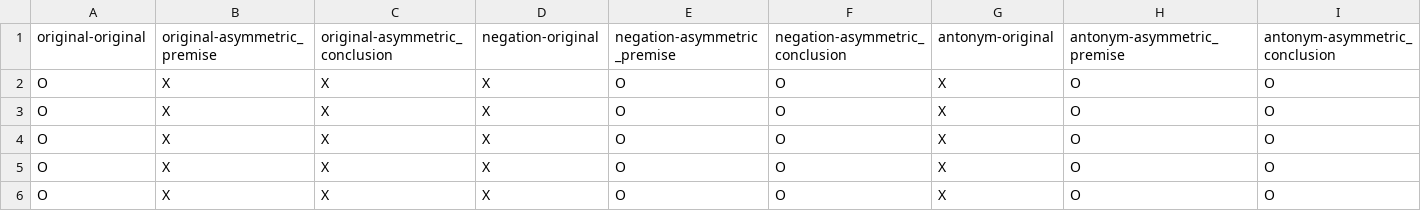
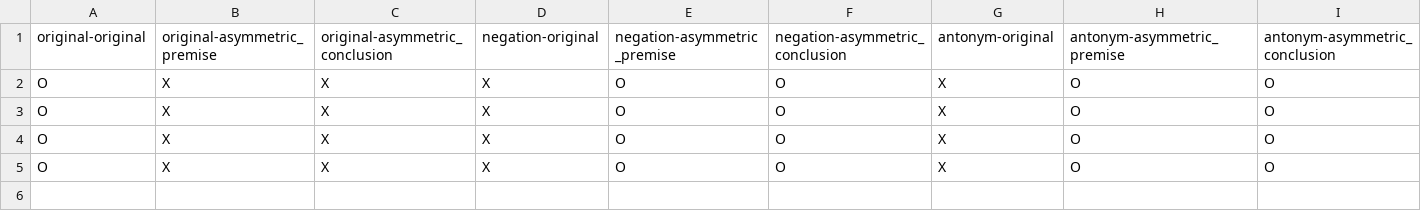
Before and after one commit to shaoxia57/common_sense_embedding_analysis, a CSV file: visual_data/ratio_visual_table.csv, drawn as a sheet; only a part is shown; rows hold the shown columns only; the diff names each change by its address in the sheet, - before the commit and + after, or states it on an @@ line.

```diff
--- a/visual_data/ratio_visual_table.csv
+++ b/visual_data/ratio_visual_table.csv
-row 2: O | X | X | X | O | O | X | O | O
```
Also changed, not shown: visual_data/accuracy_table.csv, visual_data/ratio_table.csv, 3 other files.
